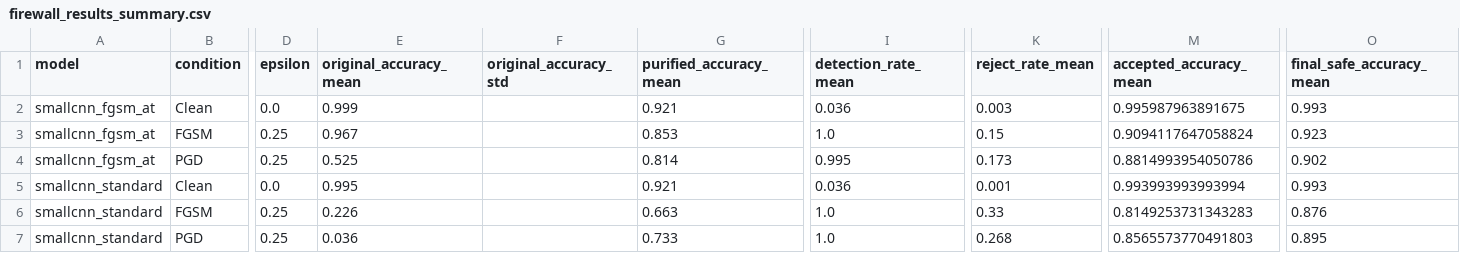
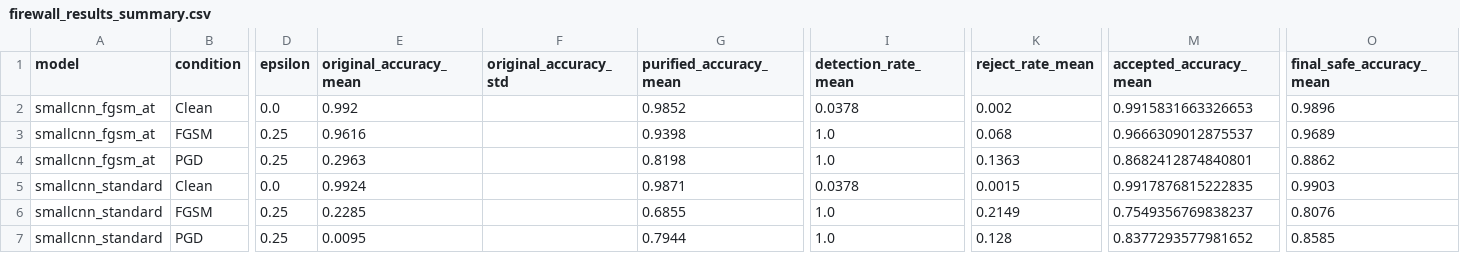
Before and after one commit to rlackswls03/softrware-, a CSV file: results/aggregated/firewall_results_summary.csv, drawn as a sheet; only a part is shown, gaps mark what is left out; the diff names each change by its address in the sheet, - before the commit and + after, or states it on an @@ line.

```diff
--- a/results/aggregated/firewall_results_summary.csv
+++ b/results/aggregated/firewall_results_summary.csv
-E2 (original_accuracy_mean): 0.999
+E2 (original_accuracy_mean): 0.992
-G2 (purified_accuracy_mean): 0.921
+G2 (purified_accuracy_mean): 0.9852
-I2 (detection_rate_mean): 0.036
+I2 (detection_rate_mean): 0.0378
-K2 (reject_rate_mean): 0.003
+K2 (reject_rate_mean): 0.002
-M2 (accepted_accuracy_mean): 0.995987963891675
+M2 (accepted_accuracy_mean): 0.9915831663326653
-O2 (final_safe_accuracy_mean): 0.993
+O2 (final_safe_accuracy_mean): 0.9896
-E3 (original_accuracy_mean): 0.967
+E3 (original_accuracy_mean): 0.9616
-G3 (purified_accuracy_mean): 0.853
+G3 (purified_accuracy_mean): 0.9398
-K3 (reject_rate_mean): 0.15
+K3 (reject_rate_mean): 0.068
-M3 (accepted_accuracy_mean): 0.9094117647058824
+M3 (accepted_accuracy_mean): 0.9666309012875537
-O3 (final_safe_accuracy_mean): 0.923
+O3 (final_safe_accuracy_mean): 0.9689
-E4 (original_accuracy_mean): 0.525
+E4 (original_accuracy_mean): 0.2963
-G4 (purified_accuracy_mean): 0.814
+G4 (purified_accuracy_mean): 0.8198
-I4 (detection_rate_mean): 0.995
+I4 (detection_rate_mean): 1.0
-K4 (reject_rate_mean): 0.173
+K4 (reject_rate_mean): 0.1363
-M4 (accepted_accuracy_mean): 0.8814993954050786
+M4 (accepted_accuracy_mean): 0.8682412874840801
-O4 (final_safe_accuracy_mean): 0.902
+O4 (final_safe_accuracy_mean): 0.8862
-E5 (original_accuracy_mean): 0.995
+E5 (original_accuracy_mean): 0.9924
-G5 (purified_accuracy_mean): 0.921
+G5 (purified_accuracy_mean): 0.9871
-I5 (detection_rate_mean): 0.036
+I5 (detection_rate_mean): 0.0378
-K5 (reject_rate_mean): 0.001
+K5 (reject_rate_mean): 0.0015
-M5 (accepted_accuracy_mean): 0.993993993993994
+M5 (accepted_accuracy_mean): 0.9917876815222835
-O5 (final_safe_accuracy_mean): 0.993
+O5 (final_safe_accuracy_mean): 0.9903
-E6 (original_accuracy_mean): 0.226
+E6 (original_accuracy_mean): 0.2285
-G6 (purified_accuracy_mean): 0.663
+G6 (purified_accuracy_mean): 0.6855
-K6 (reject_rate_mean): 0.33
+K6 (reject_rate_mean): 0.2149
-M6 (accepted_accuracy_mean): 0.8149253731343283
+M6 (accepted_accuracy_mean): 0.7549356769838237
-O6 (final_safe_accuracy_mean): 0.876
+O6 (final_safe_accuracy_mean): 0.8076
-E7 (original_accuracy_mean): 0.036
+E7 (original_accuracy_mean): 0.0095
-G7 (purified_accuracy_mean): 0.733
+G7 (purified_accuracy_mean): 0.7944
-K7 (reject_rate_mean): 0.268
+K7 (reject_rate_mean): 0.128
-M7 (accepted_accuracy_mean): 0.8565573770491803
+M7 (accepted_accuracy_mean): 0.8377293577981652
-O7 (final_safe_accuracy_mean): 0.895
+O7 (final_safe_accuracy_mean): 0.8585
```
Also changed, not shown: results/aggregated/firewall_detection_summary.csv, results/raw/autoencoder_history.csv, 27 other files.
